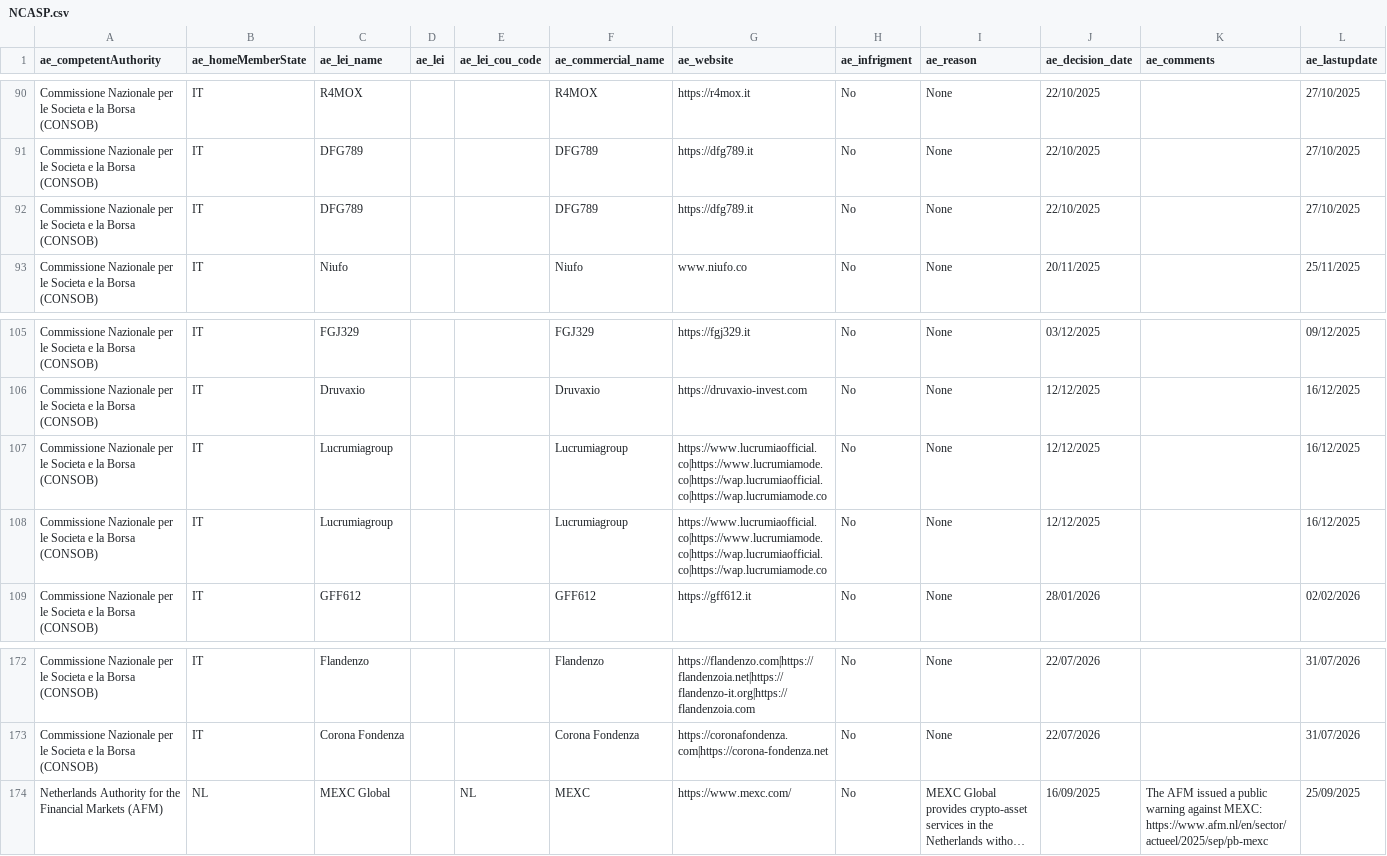
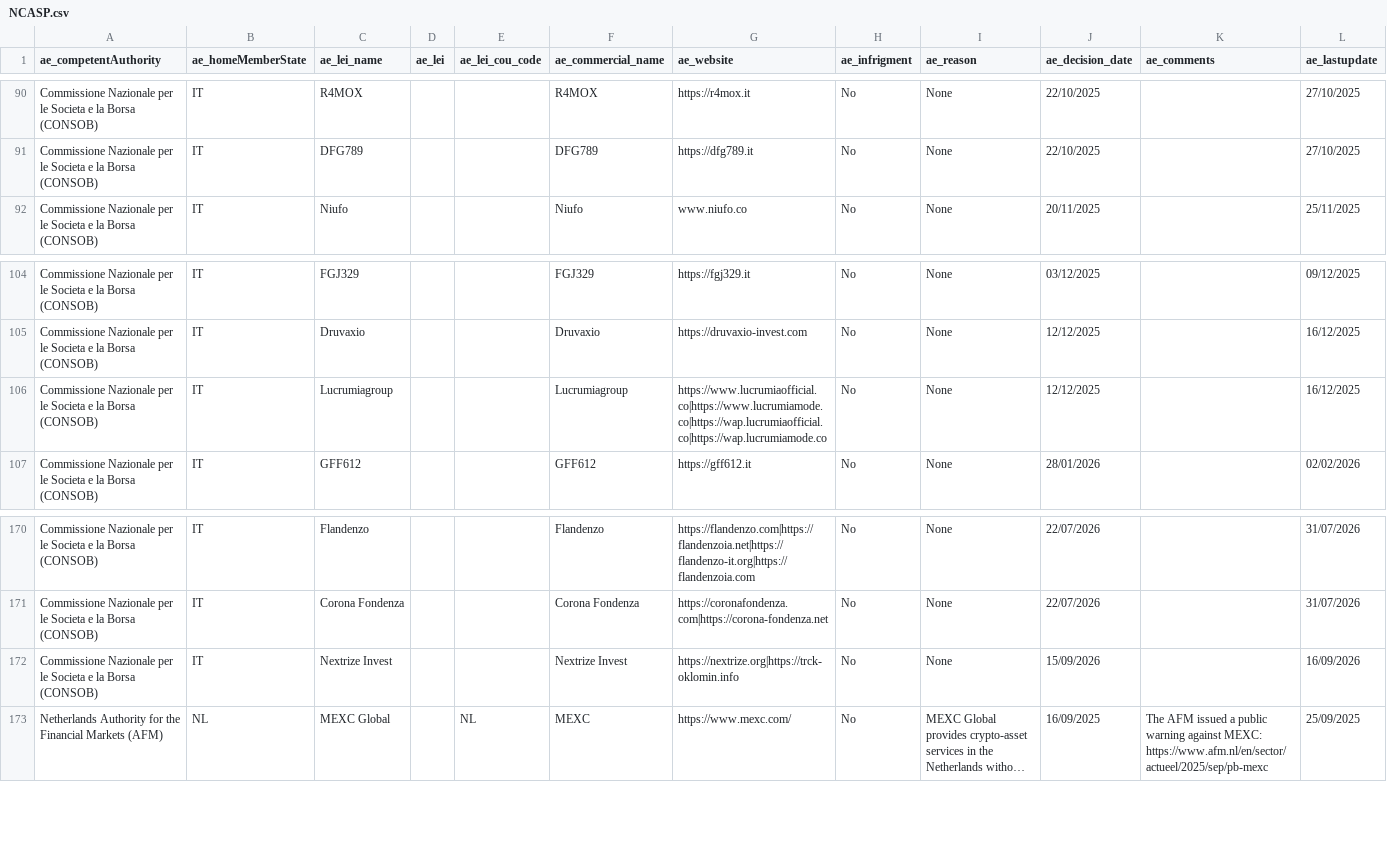
Before and after one commit to CASP-Tracker/mica-register-data, a CSV file: source/NCASP.csv, drawn as a sheet; only a part is shown, gaps mark what is left out; long unchanged cells end in …; removed rows and columns are numbered as before the commit, all else as after; the diff names each change by its address in the sheet, - before the commit and + after, or states it on an @@ line.

Commit message:
ESMA refresh 2026-10-01: 349 -> 361 CASPs (12 added, 0 removed), NCASP 174 -> 173 (1 added, 2 removed), EMT 24 -> 25 issuers (50 white papers)
CASPs added: BCASH (GR), CAPITAL WALLET (GR), Iconomi (SI), Munchner Bank eG (DE),
PIRAEUS BANK S.A. (GR), Raiffeisenbank im Oberland eG (DE), REGULAR (FR),
Volksbank Goppingen eG (DE), VR Bank zwischen den Meeren eG (DE), VS Digital (MT),
Wiesbadener Volksbank eG (DE), XBG (GR).

NCASP added: Nextrize Invest (CONSOB). NCASP removed: DFG789, Lucrumiagroup (both CONSOB).

EMT issuers added: Aplauz (NL).

Also includes the REGULAR FINANCE SAS date-typo fix already documented in the
cleaning scripts (ESMA's own 11/09/2028 stamp corrected to 2026-09-11 against
the AMF's public register, agrement MiCA A2026-030).

```diff
--- a/source/NCASP.csv
+++ b/source/NCASP.csv
-row 92: Commissione Nazionale per le Societa e la Borsa (CONSOB) | IT | DFG789 |  |  | DFG789 | https://dfg789.it | No | None | 22/10/2025 |  | 27/10/2025
-row 107: Commissione Nazionale per le Societa e la Borsa (CONSOB) | IT | Lucrumiagroup |  |  | Lucrumiagroup | https://www.lucrumiaofficial.co|https://www.lucrumiamode.co|https://wap.lucrumiaofficial.co|https://wap.lucrumiamode.co | No | None | 12/12/2025 |  | 16/12/2025
+row 172: Commissione Nazionale per le Societa e la Borsa (CONSOB) | IT | Nextrize Invest |  |  | Nextrize Invest | https://nextrize.org|https://trck-oklomin.info | No | None | 15/09/2026 |  | 16/09/2026
```
Also changed, not shown: source/CASPS.csv, source/EMTWP.csv, 6 other files.
